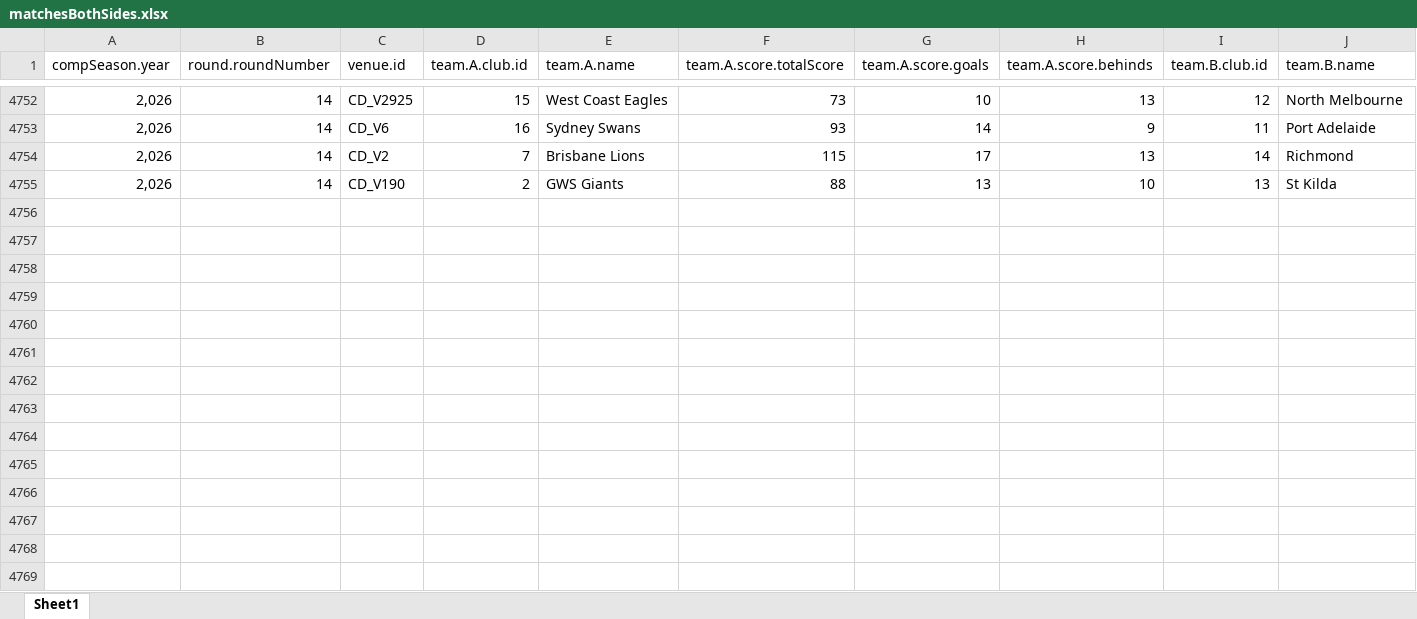
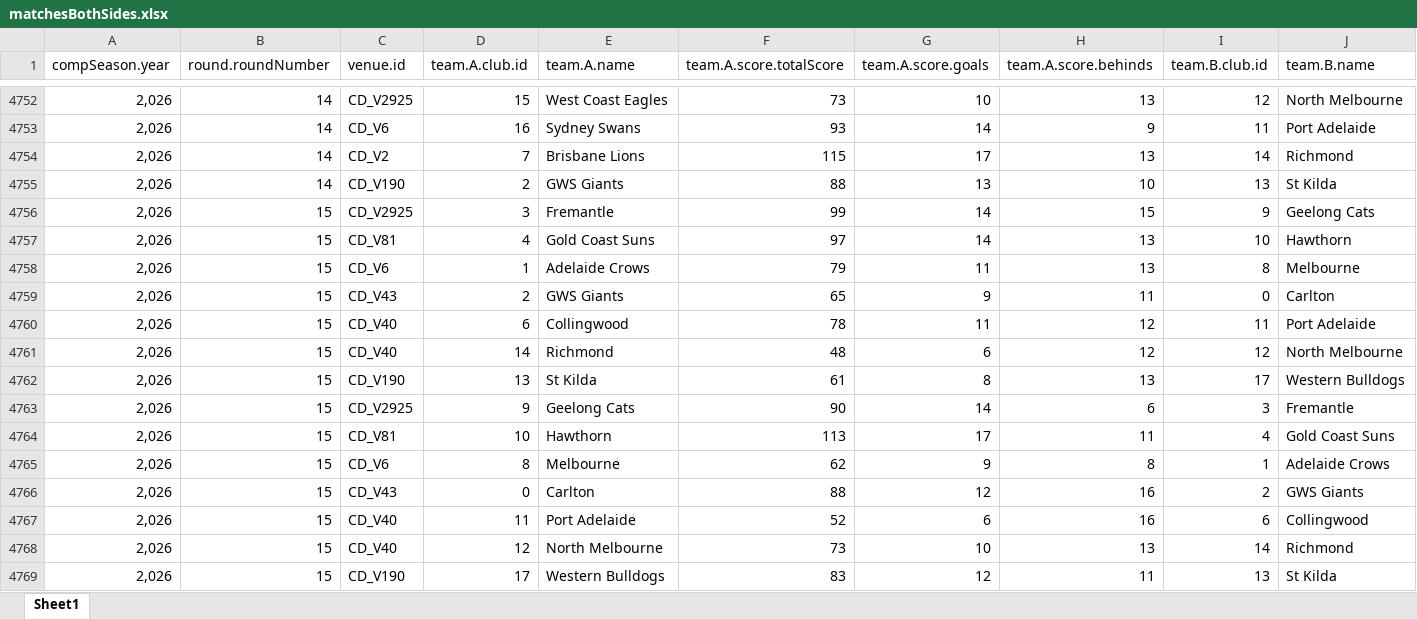
Before and after one commit to suttoe/AFLmodel, an Excel workbook: Data/matchesBothSides.xlsx, sheet Sheet1, drawn as a sheet; only a part is shown, gaps mark what is left out; values as stored, in another font and other column widths than the file's, no borders; table styles not drawn; rows hold the shown columns only; the diff names each change by its address in the sheet, - before the commit and + after, or states it on an @@ line.

Commit message:
Round 16

```diff
--- a/Data/matchesBothSides.xlsx (sheet Sheet1)
+++ b/Data/matchesBothSides.xlsx (sheet Sheet1)
+row 4756: 2,026 | 15 | CD_V2925 | 3 | Fremantle | 99 | 14 | 15 | 9 | Geelong Cats
+row 4757: 2,026 | 15 | CD_V81 | 4 | Gold Coast Suns | 97 | 14 | 13 | 10 | Hawthorn
+row 4758: 2,026 | 15 | CD_V6 | 1 | Adelaide Crows | 79 | 11 | 13 | 8 | Melbourne
+row 4759: 2,026 | 15 | CD_V43 | 2 | GWS Giants | 65 | 9 | 11 | 0 | Carlton
+row 4760: 2,026 | 15 | CD_V40 | 6 | Collingwood | 78 | 11 | 12 | 11 | Port Adelaide
+row 4761: 2,026 | 15 | CD_V40 | 14 | Richmond | 48 | 6 | 12 | 12 | North Melbourne
+row 4762: 2,026 | 15 | CD_V190 | 13 | St Kilda | 61 | 8 | 13 | 17 | Western Bulldogs
+row 4763: 2,026 | 15 | CD_V2925 | 9 | Geelong Cats | 90 | 14 | 6 | 3 | Fremantle
+row 4764: 2,026 | 15 | CD_V81 | 10 | Hawthorn | 113 | 17 | 11 | 4 | Gold Coast Suns
+row 4765: 2,026 | 15 | CD_V6 | 8 | Melbourne | 62 | 9 | 8 | 1 | Adelaide Crows
+row 4766: 2,026 | 15 | CD_V43 | 0 | Carlton | 88 | 12 | 16 | 2 | GWS Giants
+row 4767: 2,026 | 15 | CD_V40 | 11 | Port Adelaide | 52 | 6 | 16 | 6 | Collingwood
+row 4768: 2,026 | 15 | CD_V40 | 12 | North Melbourne | 73 | 10 | 13 | 14 | Richmond
+row 4769: 2,026 | 15 | CD_V190 | 17 | Western Bulldogs | 83 | 12 | 11 | 13 | St Kilda
```
Also changed, not shown: Data/matchDay.xlsx, 1 other file.
